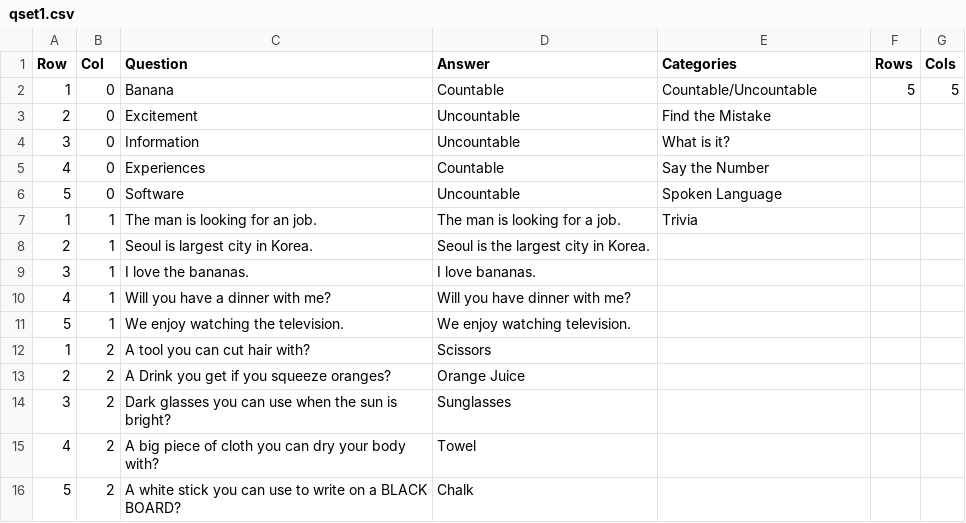
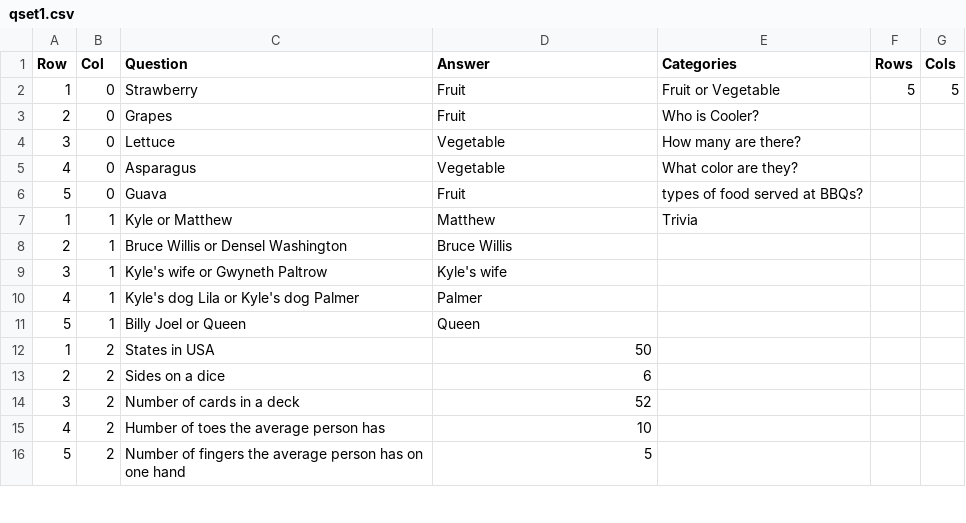
Before and after one commit to illdill44/wheelofjep, a CSV file: qset1.csv, drawn as a sheet; only a part is shown; the diff covers the shown part only.

Commit message:
Update qset1.csv

```diff
--- a/qset1.csv
+++ b/qset1.csv
@@ -1,16 +1,16 @@
 Row,Col,Question,Answer,Categories,Rows,Cols
-1,0,Banana,Countable,Countable/Uncountable,5,5
-2,0,Excitement,Uncountable,Find the Mistake,,
-3,0,Information,Uncountable,What is it?,,
-4,0,Experiences,Countable,Say the Number,,
-5,0,Software,Uncountable,Spoken Language,,
-1,1,The man is looking for an job.,The man is looking for a job.,Trivia,,
-2,1,Seoul is largest city in Korea.,Seoul is the largest city in Korea.,,,
-3,1,I love the bananas.,I love bananas.,,,
-4,1,Will you have a dinner with me?,Will you have dinner with me?,,,
-5,1,We enjoy watching the television.,We enjoy watching television.,,,
-1,2,A tool you can cut hair with?,Scissors,,,
-2,2,A Drink you get if you squeeze oranges?,Orange Juice,,,
-3,2,Dark glasses you can use when the sun is bright?,Sunglasses,,,
-4,2,A big piece of cloth you can dry your body with?,Towel,,,
-5,2,A white stick you can use to write on a BLACK BOARD?,Chalk,,,
+1,0,Strawberry,Fruit,Fruit or Vegetable,5,5
+2,0,Grapes,Fruit,Who is Cooler?,,
+3,0,Lettuce,Vegetable,How many are there?,,
+4,0,Asparagus,Vegetable,What color are they?,,
+5,0,Guava,Fruit,types of food served at BBQs?,,
+1,1,Kyle or Matthew,Matthew,Trivia,,
+2,1,Bruce Willis or Densel Washington,Bruce Willis,,,
+3,1,Kyle's wife or Gwyneth Paltrow,Kyle's wife,,,
+4,1,Kyle's dog Lila or Kyle's dog Palmer,Palmer,,,
+5,1,Billy Joel or Queen,Queen,,,
+1,2,States in USA,50,,,
+2,2,Sides on a dice,6,,,
+3,2,Number of cards in a deck,52,,,
+4,2,Humber of toes the average person has,10,,,
+5,2,Number of fingers the average person has on one hand,5,,,
```
Also changed, not shown: 28 edited cells elsewhere in this file.
